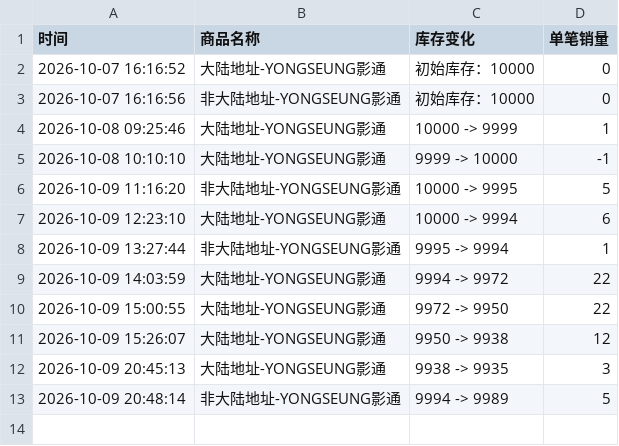
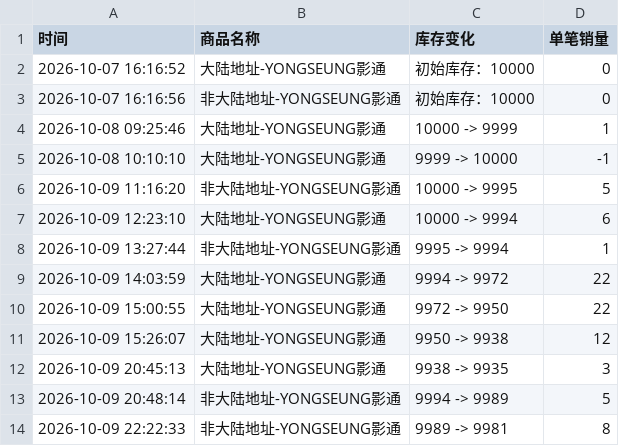
Before and after one commit to Juineii/verivery_imini1009, a CSV file: YONGSEUNG影通.csv, drawn as a sheet.

```diff
--- a/YONGSEUNG影通.csv
+++ b/YONGSEUNG影通.csv
@@ -13 +13,2 @@
 2026-10-09 20:48:14,非大陆地址-YONGSEUNG影通,9994 -> 9989,5
+2026-10-09 22:22:33,非大陆地址-YONGSEUNG影通,9989 -> 9981,8
```
Also changed, not shown: YEONHO影通.csv.
